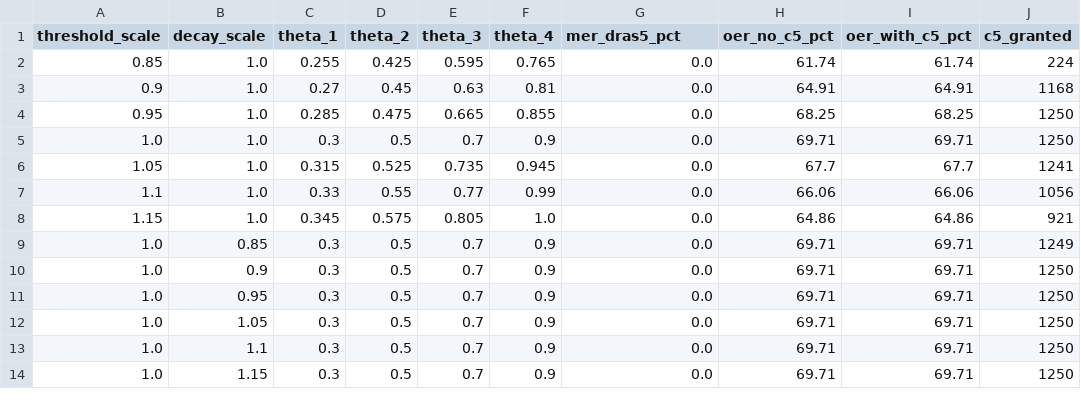
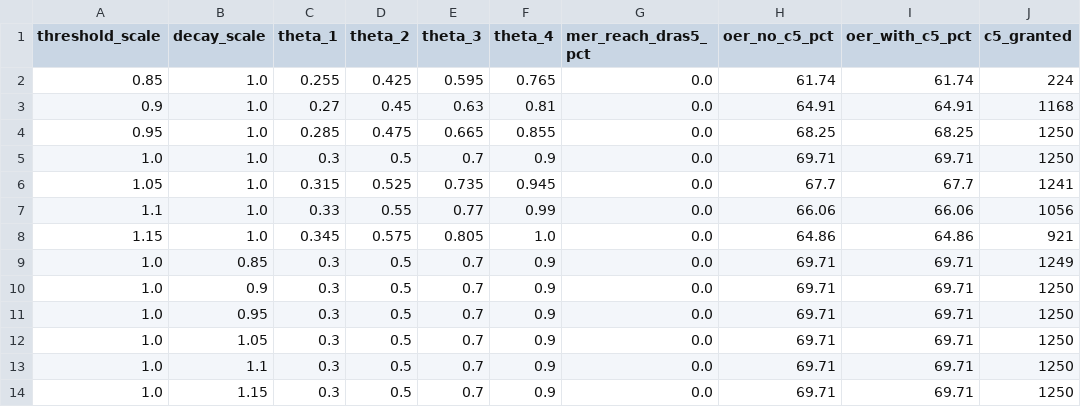
Before and after one commit to ChatchaiTritham/DRAS-5, a CSV file: results/sensitivity.csv, drawn as a sheet.

```diff
--- a/results/sensitivity.csv
+++ b/results/sensitivity.csv
@@ -1,2 +1,2 @@
-threshold_scale,decay_scale,theta_1,theta_2,theta_3,theta_4,mer_dras5_pct,oer_no_c5_pct,oer_with_c5_pct,c5_granted
+threshold_scale,decay_scale,theta_1,theta_2,theta_3,theta_4,mer_reach_dras5_pct,oer_no_c5_pct,oer_with_c5_pct,c5_granted
 0.85,1.0,0.255,0.425,0.595,0.765,0.0,61.74,61.74,224
```
Also changed, not shown: results/maxhold_baseline.csv, results/mer_by_type.csv, 44 other files.
